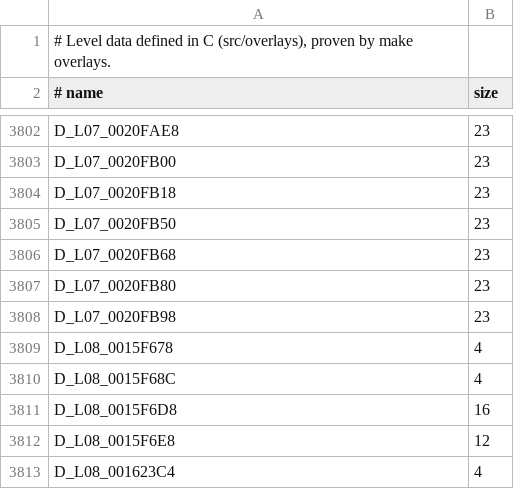
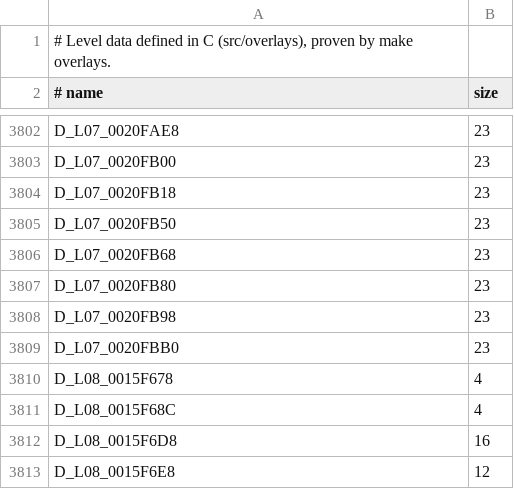
Before and after one commit to lombyte-project/Lombyte, a TSV file: config/overlays/us/data.tsv, drawn as a sheet; only a part is shown, gaps mark what is left out; the shorter side is filled out with more unchanged rows.

Commit message:
decomp: move D_L07_0020FBB0 into src/overlays/l07/world/loaders/0026b768.c

```diff
--- a/config/overlays/us/data.tsv
+++ b/config/overlays/us/data.tsv
@@ -3808,2 +3808,3 @@ D_L07_0020FB80	23
 D_L07_0020FB98	23
+D_L07_0020FBB0	23
 D_L08_0015F678	4
```
Also changed, not shown: 1 other file.
